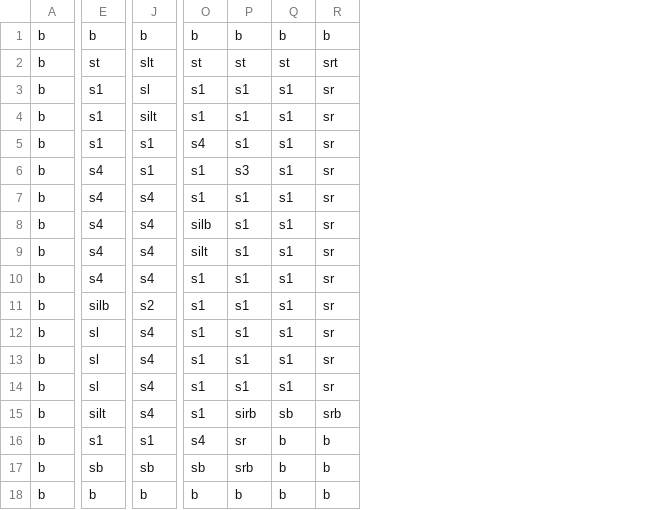
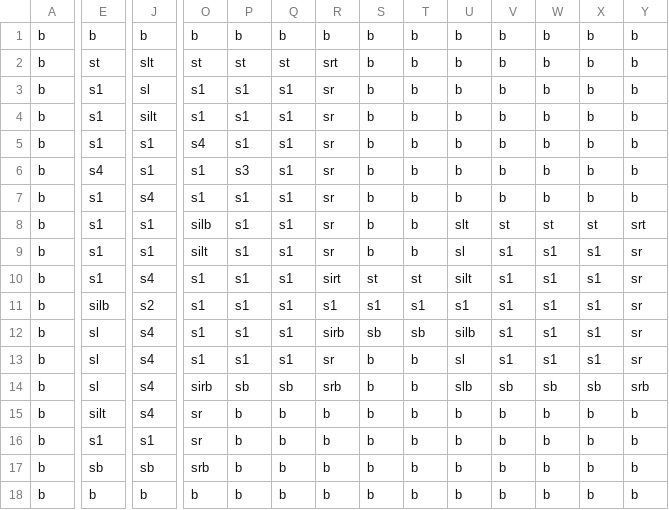
Before and after one commit to lmnek/cowboy-game, a CSV file: src/main/resources/Maps/map2.csv, drawn as a sheet; only a part is shown, gaps mark what is left out; the diff covers the shown part only; the diff names each change by its address in the sheet, - before the commit and + after, or states it on an @@ line.

```diff
--- a/src/main/resources/Maps/map2.csv
+++ b/src/main/resources/Maps/map2.csv
+column S, rows 1-18: b | b | b | b | b | b | b | b | b | st | s1 | sb | b | b | b | b | b | b
+column T, rows 1-18: b | b | b | b | b | b | b | b | b | st | s1 | sb | b | b | b | b | b | b
+column U, rows 1-18: b | b | b | b | b | b | b | slt | sl | silt | s1 | silb | sl | slb | b | b | b | b
+column V, rows 1-18: b | b | b | b | b | b | b | st | s1 | s1 | s1 | s1 | s1 | sb | b | b | b | b
+column W, rows 1-18: b | b | b | b | b | b | b | st | s1 | s1 | s1 | s1 | s1 | sb | b | b | b | b
+column X, rows 1-18: b | b | b | b | b | b | b | st | s1 | s1 | s1 | s1 | s1 | sb | b | b | b | b
+column Y, rows 1-18: b | b | b | b | b | b | b | srt | sr | sr | sr | sr | sr | srb | b | b | b | b
-E7:E10: s4
+E7:E10: s1
-J8:J9: s4
+J8:J9: s1
-R10: sr
+R10: sirt
-R11: sr
+R11: s1
-R12: sr
+R12: sirb
-O14: s1
+O14: sirb
-P14: s1
+P14: sb
-Q14: s1
+Q14: sb
-R14: sr
+R14: srb
-O15: s1
+O15: sr
-P15: sirb
+P15: b
-Q15: sb
+Q15: b
-R15: srb
+R15: b
-O16: s4
+O16: sr
-P16: sr
+P16: b
-O17: sb
+O17: srb
-P17: srb
+P17: b
```
Also changed, not shown: 2 edited cells elsewhere in this file, target/classes/Maps/map2.csv, 38 other files.
